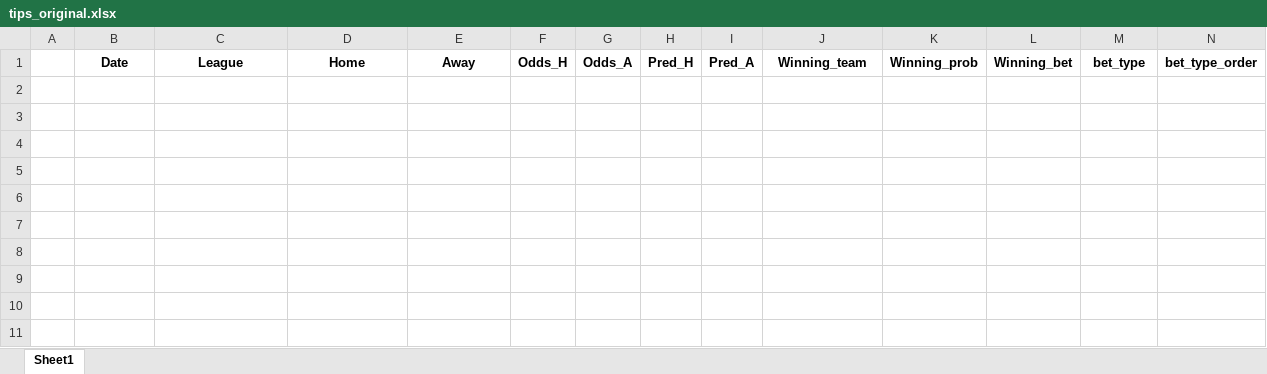
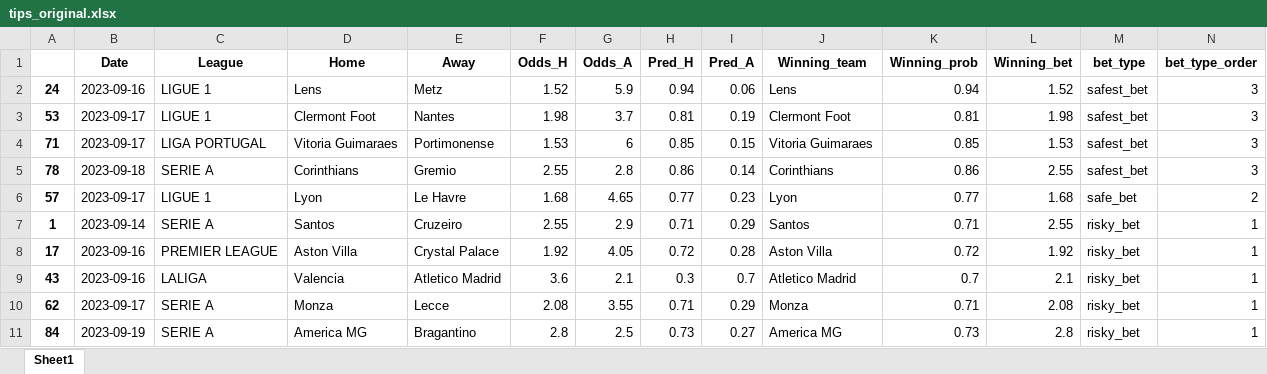
Before and after one commit to alanhassan/soccerprediction, an Excel workbook: tips_original.xlsx, sheet Sheet1, drawn as a sheet; values as stored, in another font and other column widths than the file's, no borders; the diff names each change by its address in the sheet, - before the commit and + after, or states it on an @@ line.

Commit message:
your commit message

```diff
--- a/tips_original.xlsx (sheet Sheet1)
+++ b/tips_original.xlsx (sheet Sheet1)
+row 2: 24 | 2023-09-16 | LIGUE 1 | Lens | Metz | 1.52 | 5.9 | 0.94 | 0.06 | Lens | 0.94 | 1.52 | safest_bet | 3
+row 3: 53 | 2023-09-17 | LIGUE 1 | Clermont Foot | Nantes | 1.98 | 3.7 | 0.81 | 0.19 | Clermont Foot | 0.81 | 1.98 | safest_bet | 3
+row 4: 71 | 2023-09-17 | LIGA PORTUGAL | Vitoria Guimaraes | Portimonense | 1.53 | 6 | 0.85 | 0.15 | Vitoria Guimaraes | 0.85 | 1.53 | safest_bet | 3
+row 5: 78 | 2023-09-18 | SERIE A | Corinthians | Gremio | 2.55 | 2.8 | 0.86 | 0.14 | Corinthians | 0.86 | 2.55 | safest_bet | 3
+row 6: 57 | 2023-09-17 | LIGUE 1 | Lyon | Le Havre | 1.68 | 4.65 | 0.77 | 0.23 | Lyon | 0.77 | 1.68 | safe_bet | 2
+row 7: 1 | 2023-09-14 | SERIE A | Santos | Cruzeiro | 2.55 | 2.9 | 0.71 | 0.29 | Santos | 0.71 | 2.55 | risky_bet | 1
+row 8: 17 | 2023-09-16 | PREMIER LEAGUE | Aston Villa | Crystal Palace | 1.92 | 4.05 | 0.72 | 0.28 | Aston Villa | 0.72 | 1.92 | risky_bet | 1
+row 9: 43 | 2023-09-16 | LALIGA | Valencia | Atletico Madrid | 3.6 | 2.1 | 0.3 | 0.7 | Atletico Madrid | 0.7 | 2.1 | risky_bet | 1
+row 10: 62 | 2023-09-17 | SERIE A | Monza | Lecce | 2.08 | 3.55 | 0.71 | 0.29 | Monza | 0.71 | 2.08 | risky_bet | 1
+row 11: 84 | 2023-09-19 | SERIE A | America MG | Bragantino | 2.8 | 2.5 | 0.73 | 0.27 | America MG | 0.73 | 2.8 | risky_bet | 1
```
